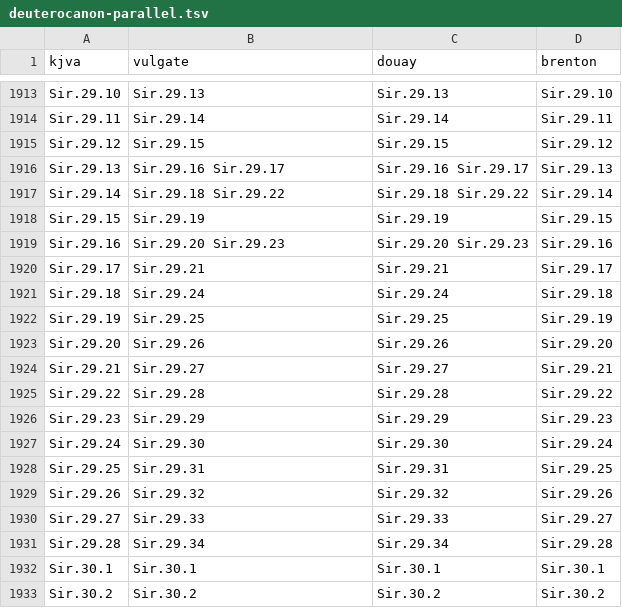
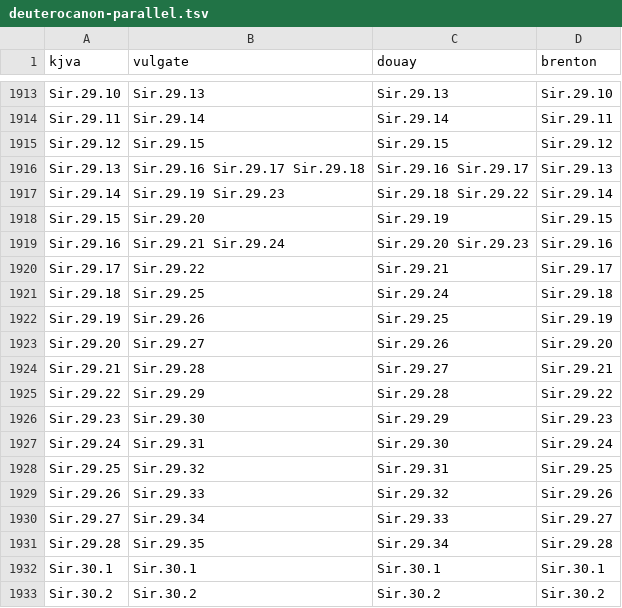
Before and after one commit to Veritas-Essential-Services/canon-corpus, a TSV file: data/parallel/deuterocanon-parallel.tsv, drawn as a sheet; only a part is shown, gaps mark what is left out.

```diff
--- a/data/parallel/deuterocanon-parallel.tsv
+++ b/data/parallel/deuterocanon-parallel.tsv
@@ -1915,18 +1915,18 @@ Sir.29.11	Sir.29.14	Sir.29.14	Sir.29.11
 Sir.29.12	Sir.29.15	Sir.29.15	Sir.29.12
-Sir.29.13	Sir.29.16 Sir.29.17	Sir.29.16 Sir.29.17	Sir.29.13
-Sir.29.14	Sir.29.18 Sir.29.22	Sir.29.18 Sir.29.22	Sir.29.14
-Sir.29.15	Sir.29.19	Sir.29.19	Sir.29.15
-Sir.29.16	Sir.29.20 Sir.29.23	Sir.29.20 Sir.29.23	Sir.29.16
-Sir.29.17	Sir.29.21	Sir.29.21	Sir.29.17
-Sir.29.18	Sir.29.24	Sir.29.24	Sir.29.18
-Sir.29.19	Sir.29.25	Sir.29.25	Sir.29.19
-Sir.29.20	Sir.29.26	Sir.29.26	Sir.29.20
-Sir.29.21	Sir.29.27	Sir.29.27	Sir.29.21
-Sir.29.22	Sir.29.28	Sir.29.28	Sir.29.22
-Sir.29.23	Sir.29.29	Sir.29.29	Sir.29.23
-Sir.29.24	Sir.29.30	Sir.29.30	Sir.29.24
-Sir.29.25	Sir.29.31	Sir.29.31	Sir.29.25
-Sir.29.26	Sir.29.32	Sir.29.32	Sir.29.26
-Sir.29.27	Sir.29.33	Sir.29.33	Sir.29.27
-Sir.29.28	Sir.29.34	Sir.29.34	Sir.29.28
+Sir.29.13	Sir.29.16 Sir.29.17 Sir.29.18	Sir.29.16 Sir.29.17	Sir.29.13
+Sir.29.14	Sir.29.19 Sir.29.23	Sir.29.18 Sir.29.22	Sir.29.14
+Sir.29.15	Sir.29.20	Sir.29.19	Sir.29.15
+Sir.29.16	Sir.29.21 Sir.29.24	Sir.29.20 Sir.29.23	Sir.29.16
+Sir.29.17	Sir.29.22	Sir.29.21	Sir.29.17
+Sir.29.18	Sir.29.25	Sir.29.24	Sir.29.18
+Sir.29.19	Sir.29.26	Sir.29.25	Sir.29.19
+Sir.29.20	Sir.29.27	Sir.29.26	Sir.29.20
+Sir.29.21	Sir.29.28	Sir.29.27	Sir.29.21
+Sir.29.22	Sir.29.29	Sir.29.28	Sir.29.22
+Sir.29.23	Sir.29.30	Sir.29.29	Sir.29.23
+Sir.29.24	Sir.29.31	Sir.29.30	Sir.29.24
+Sir.29.25	Sir.29.32	Sir.29.31	Sir.29.25
+Sir.29.26	Sir.29.33	Sir.29.32	Sir.29.26
+Sir.29.27	Sir.29.34	Sir.29.33	Sir.29.27
+Sir.29.28	Sir.29.35	Sir.29.34	Sir.29.28
 Sir.30.1	Sir.30.1	Sir.30.1	Sir.30.1
```
Also changed, not shown: 7 other files.
